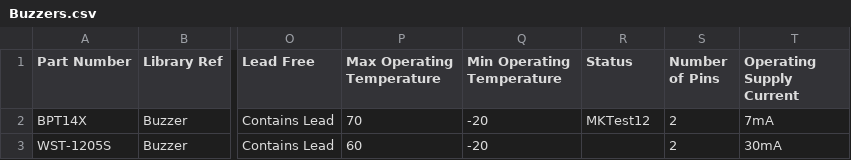
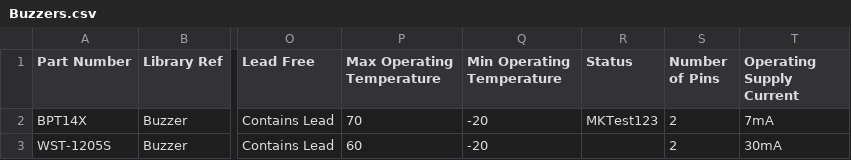
Before and after one commit to mszkowalik/7Sigma, a CSV file: _export/Buzzers.csv, drawn as a sheet; only a part is shown, gaps mark what is left out; the diff names each change by its address in the sheet, - before the commit and + after, or states it on an @@ line.

Commit message:
updated Buzzers.csv

```diff
--- a/_export/Buzzers.csv
+++ b/_export/Buzzers.csv
-R2 (Status): MKTest12
+R2 (Status): MKTest123
```
Also changed, not shown: 1 other file.
